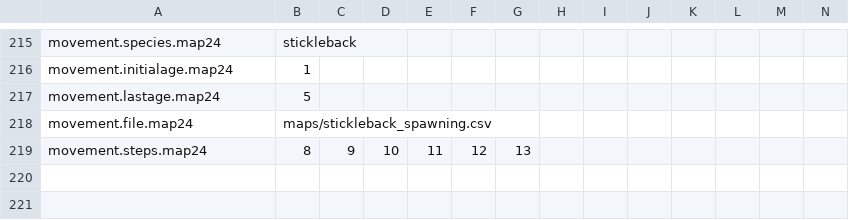
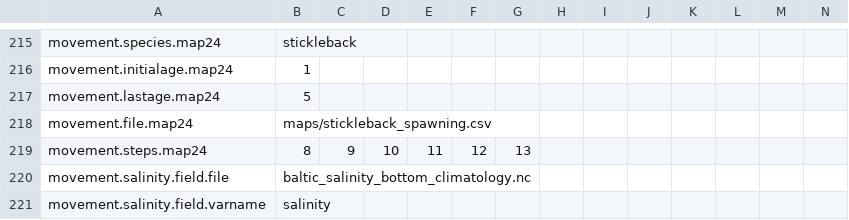
Before and after one commit to razinkele/osmopy, a CSV file: data/baltic/baltic_param-movement.csv, drawn as a sheet; only a part is shown, gaps mark what is left out; rows hold the shown columns only; the diff names each change by its address in the sheet, - before the commit and + after, or states it on an @@ line.

Commit message:
feat: wire real bottom-salinity field into Baltic config (gate inert by default)

```diff
--- a/data/baltic/baltic_param-movement.csv
+++ b/data/baltic/baltic_param-movement.csv
+row 220: movement.salinity.field.file | baltic_salinity_bottom_climatology.nc
+row 221: movement.salinity.field.varname | salinity
```
Also changed, not shown: 1 other file.
